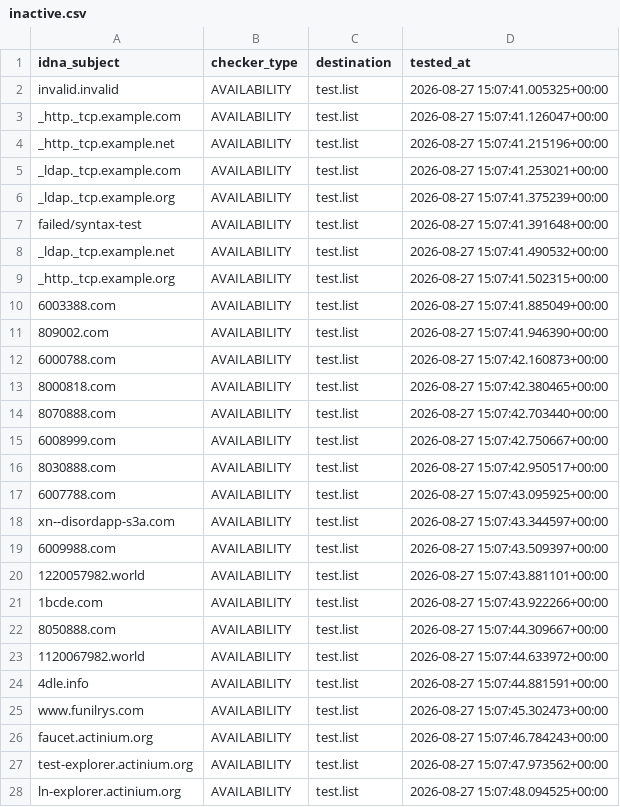
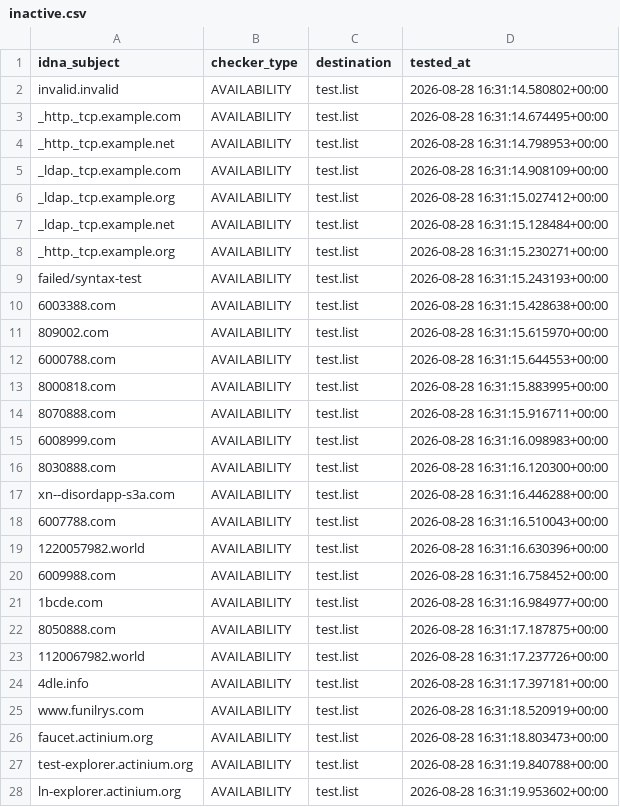
Before and after one commit to PyFunceble/ci_test, a CSV file: .pyfunceble/inactive.csv, drawn as a sheet; only a part is shown; the diff covers the shown part only.

```diff
--- a/.pyfunceble/inactive.csv
+++ b/.pyfunceble/inactive.csv
@@ -1,28 +1,28 @@
 idna_subject,checker_type,destination,tested_at
-invalid.invalid,AVAILABILITY,test.list,2026-08-27 15:07:41.005325+00:00
-_http._tcp.example.com,AVAILABILITY,test.list,2026-08-27 15:07:41.126047+00:00
-_http._tcp.example.net,AVAILABILITY,test.list,2026-08-27 15:07:41.215196+00:00
-_ldap._tcp.example.com,AVAILABILITY,test.list,2026-08-27 15:07:41.253021+00:00
-_ldap._tcp.example.org,AVAILABILITY,test.list,2026-08-27 15:07:41.375239+00:00
-failed/syntax-test,AVAILABILITY,test.list,2026-08-27 15:07:41.391648+00:00
-_ldap._tcp.example.net,AVAILABILITY,test.list,2026-08-27 15:07:41.490532+00:00
-_http._tcp.example.org,AVAILABILITY,test.list,2026-08-27 15:07:41.502315+00:00
-6003388.com,AVAILABILITY,test.list,2026-08-27 15:07:41.885049+00:00
-809002.com,AVAILABILITY,test.list,2026-08-27 15:07:41.946390+00:00
-6000788.com,AVAILABILITY,test.list,2026-08-27 15:07:42.160873+00:00
-8000818.com,AVAILABILITY,test.list,2026-08-27 15:07:42.380465+00:00
-8070888.com,AVAILABILITY,test.list,2026-08-27 15:07:42.703440+00:00
-6008999.com,AVAILABILITY,test.list,2026-08-27 15:07:42.750667+00:00
-8030888.com,AVAILABILITY,test.list,2026-08-27 15:07:42.950517+00:00
-6007788.com,AVAILABILITY,test.list,2026-08-27 15:07:43.095925+00:00
-xn--disordapp-s3a.com,AVAILABILITY,test.list,2026-08-27 15:07:43.344597+00:00
-6009988.com,AVAILABILITY,test.list,2026-08-27 15:07:43.509397+00:00
-1220057982.world,AVAILABILITY,test.list,2026-08-27 15:07:43.881101+00:00
-1bcde.com,AVAILABILITY,test.list,2026-08-27 15:07:43.922266+00:00
-8050888.com,AVAILABILITY,test.list,2026-08-27 15:07:44.309667+00:00
-1120067982.world,AVAILABILITY,test.list,2026-08-27 15:07:44.633972+00:00
-4dle.info,AVAILABILITY,test.list,2026-08-27 15:07:44.881591+00:00
-www.funilrys.com,AVAILABILITY,test.list,2026-08-27 15:07:45.302473+00:00
-faucet.actinium.org,AVAILABILITY,test.list,2026-08-27 15:07:46.784243+00:00
-test-explorer.actinium.org,AVAILABILITY,test.list,2026-08-27 15:07:47.973562+00:00
-ln-explorer.actinium.org,AVAILABILITY,test.list,2026-08-27 15:07:48.094525+00:00
+invalid.invalid,AVAILABILITY,test.list,2026-08-28 16:31:14.580802+00:00
+_http._tcp.example.com,AVAILABILITY,test.list,2026-08-28 16:31:14.674495+00:00
+_http._tcp.example.net,AVAILABILITY,test.list,2026-08-28 16:31:14.798953+00:00
+_ldap._tcp.example.com,AVAILABILITY,test.list,2026-08-28 16:31:14.908109+00:00
+_ldap._tcp.example.org,AVAILABILITY,test.list,2026-08-28 16:31:15.027412+00:00
+_ldap._tcp.example.net,AVAILABILITY,test.list,2026-08-28 16:31:15.128484+00:00
+_http._tcp.example.org,AVAILABILITY,test.list,2026-08-28 16:31:15.230271+00:00
+failed/syntax-test,AVAILABILITY,test.list,2026-08-28 16:31:15.243193+00:00
+6003388.com,AVAILABILITY,test.list,2026-08-28 16:31:15.428638+00:00
+809002.com,AVAILABILITY,test.list,2026-08-28 16:31:15.615970+00:00
+6000788.com,AVAILABILITY,test.list,2026-08-28 16:31:15.644553+00:00
+8000818.com,AVAILABILITY,test.list,2026-08-28 16:31:15.883995+00:00
+8070888.com,AVAILABILITY,test.list,2026-08-28 16:31:15.916711+00:00
+6008999.com,AVAILABILITY,test.list,2026-08-28 16:31:16.098983+00:00
+8030888.com,AVAILABILITY,test.list,2026-08-28 16:31:16.120300+00:00
+xn--disordapp-s3a.com,AVAILABILITY,test.list,2026-08-28 16:31:16.446288+00:00
+6007788.com,AVAILABILITY,test.list,2026-08-28 16:31:16.510043+00:00
+1220057982.world,AVAILABILITY,test.list,2026-08-28 16:31:16.630396+00:00
+6009988.com,AVAILABILITY,test.list,2026-08-28 16:31:16.758452+00:00
+1bcde.com,AVAILABILITY,test.list,2026-08-28 16:31:16.984977+00:00
+8050888.com,AVAILABILITY,test.list,2026-08-28 16:31:17.187875+00:00
+1120067982.world,AVAILABILITY,test.list,2026-08-28 16:31:17.237726+00:00
+4dle.info,AVAILABILITY,test.list,2026-08-28 16:31:17.397181+00:00
+www.funilrys.com,AVAILABILITY,test.list,2026-08-28 16:31:18.520919+00:00
+faucet.actinium.org,AVAILABILITY,test.list,2026-08-28 16:31:18.803473+00:00
+test-explorer.actinium.org,AVAILABILITY,test.list,2026-08-28 16:31:19.840788+00:00
+ln-explorer.actinium.org,AVAILABILITY,test.list,2026-08-28 16:31:19.953602+00:00
```
Also changed, not shown: 1 added row, 1 removed row and 6 edited cells elsewhere in this file, 10 other files.
